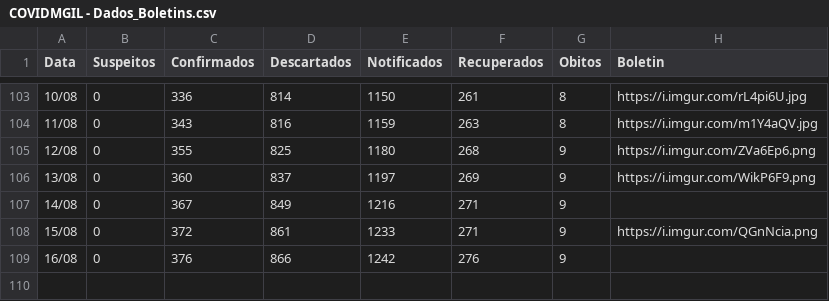
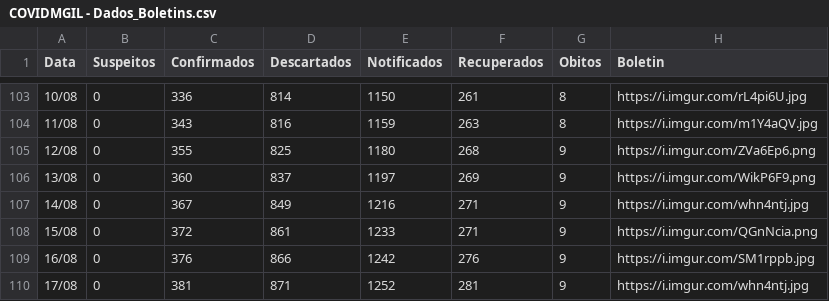
Before and after one commit to webalysson/covidmgil, a CSV file: dados/COVIDMGIL - Dados_Boletins.csv, drawn as a sheet; only a part is shown, gaps mark what is left out.

Commit message:
Dados atualizados 17/08

```diff
--- a/dados/COVIDMGIL - Dados_Boletins.csv
+++ b/dados/COVIDMGIL - Dados_Boletins.csv
@@ -106,4 +106,5 @@ Data,Suspeitos,Confirmados,Descartados,Notificados,Recuperados,Obitos,Boletin
 13/08,0,360,837,1197,269,9,https://i.imgur.com/WikP6F9.png
-14/08,0,367,849,1216,271,9,
+14/08,0,367,849,1216,271,9,https://i.imgur.com/whn4ntj.jpg
 15/08,0,372,861,1233,271,9,https://i.imgur.com/QGnNcia.png
-16/08,0,376,866,1242,276,9,
+16/08,0,376,866,1242,276,9,https://i.imgur.com/SM1rppb.jpg
+17/08,0,381,871,1252,281,9,https://i.imgur.com/whn4ntj.jpg
```
